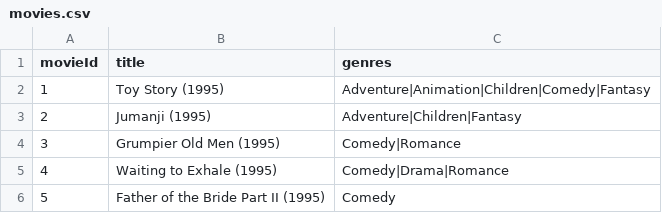
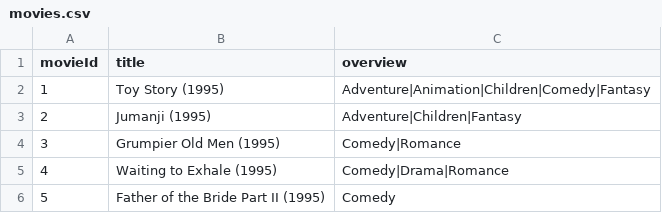
Before and after one commit to Snehalpatil76/Movie-Recommendation-model, a CSV file: movies.csv, drawn as a sheet; only a part is shown.

Commit message:
column rename

```diff
--- a/movies.csv
+++ b/movies.csv
@@ -1,2 +1,2 @@
-movieId,title,genres
+movieId,title,overview
 1,Toy Story (1995),Adventure|Animation|Children|Comedy|Fantasy
```
